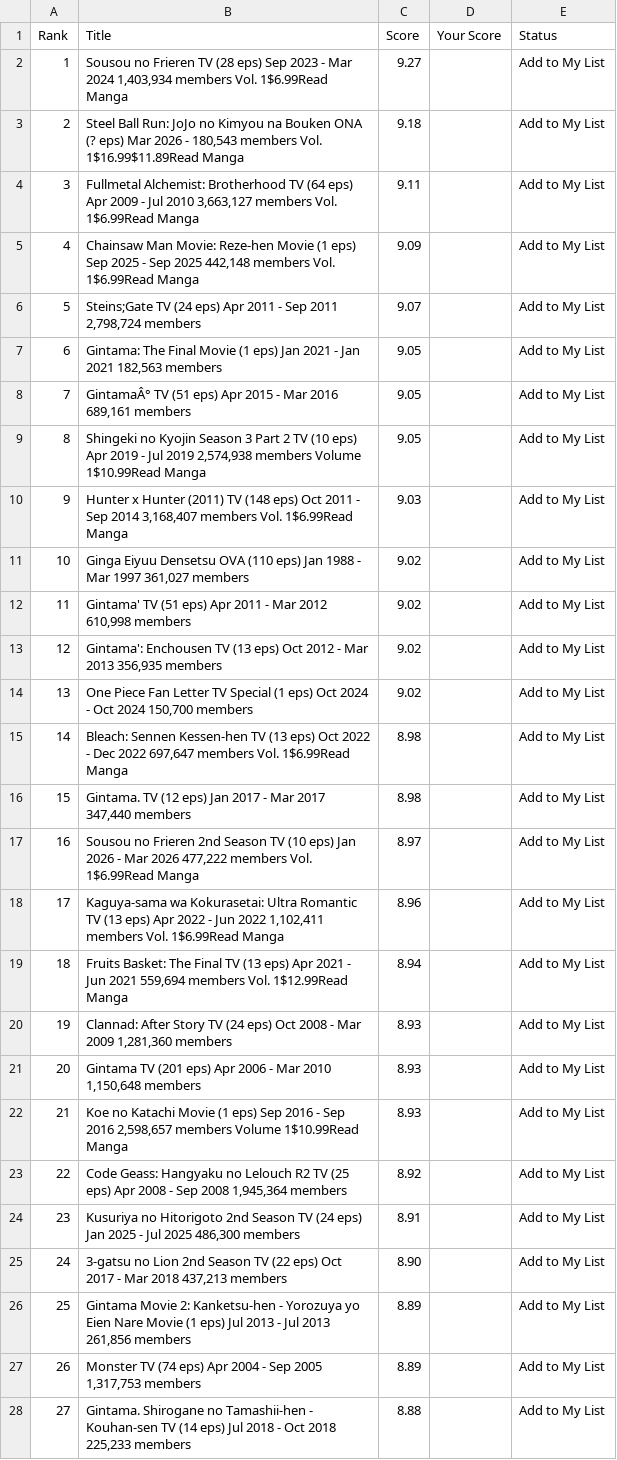
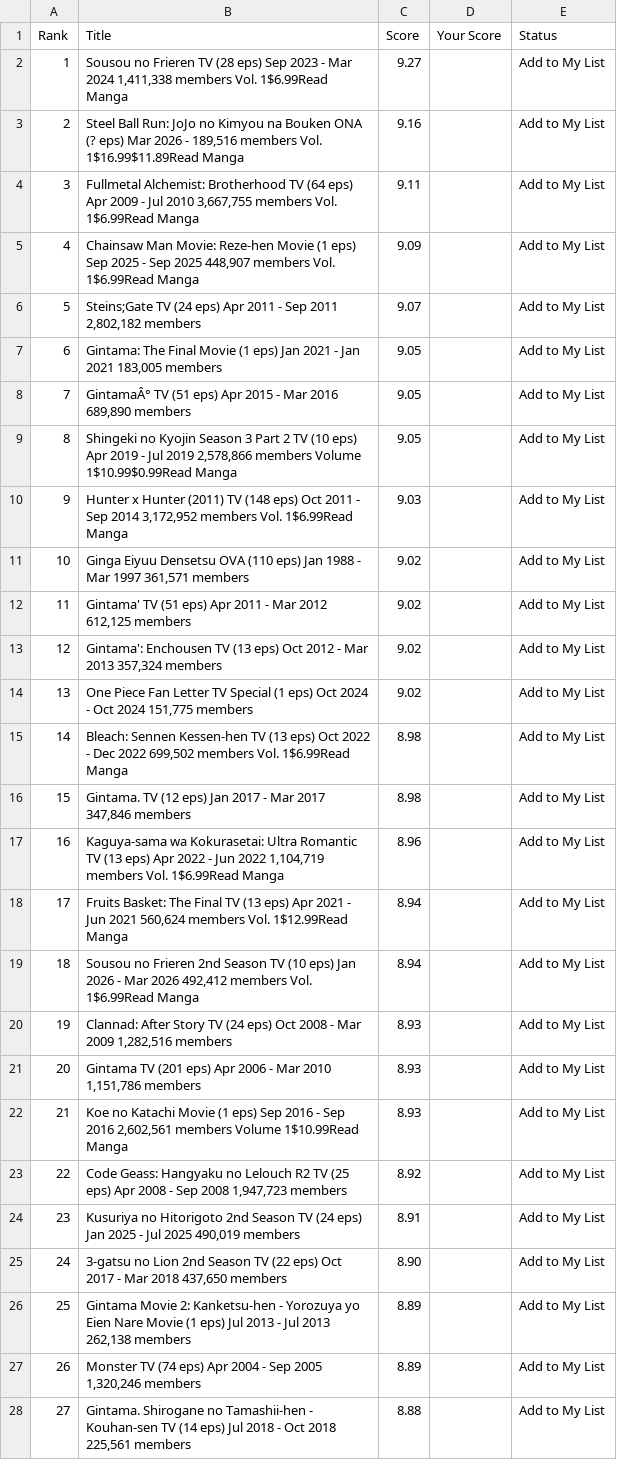
Before and after one commit to suiumkanulanbek/Top-Anime-Ratings, a CSV file: my_anime_rankings_project.csv, drawn as a sheet; only a part is shown; the diff covers the shown part only; the diff names each change by its address in the sheet, - before the commit and + after, or states it on an @@ line.

```diff
--- a/my_anime_rankings_project.csv
+++ b/my_anime_rankings_project.csv
-B2 (Title): …Mar 2024 1,403,934 members Vol.…
+B2 (Title): …Mar 2024 1,411,338 members Vol.…
-B3 (Title): …2026 - 180,543 members Vol.…
+B3 (Title): …2026 - 189,516 members Vol.…
-C3 (Score): 9.18
+C3 (Score): 9.16
-B4 (Title): …Jul 2010 3,663,127 members Vol.…
+B4 (Title): …Jul 2010 3,667,755 members Vol.…
-B5 (Title): …Sep 2025 442,148 members Vol.…
+B5 (Title): …Sep 2025 448,907 members Vol.…
-B6 (Title): …Sep 2011 2,798,724 members
+B6 (Title): …Sep 2011 2,802,182 members
-B7 (Title): …Jan 2021 182,563 members
+B7 (Title): …Jan 2021 183,005 members
-B8 (Title): …Mar 2016 689,161 members
+B8 (Title): …Mar 2016 689,890 members
-B9 (Title): …Jul 2019 2,574,938 members Volume 1$10.99Read Manga
+B9 (Title): …Jul 2019 2,578,866 members Volume 1$10.99$0.99Read Manga
-B10 (Title): …Sep 2014 3,168,407 members Vol.…
+B10 (Title): …Sep 2014 3,172,952 members Vol.…
-B11 (Title): …Mar 1997 361,027 members
+B11 (Title): …Mar 1997 361,571 members
-B12 (Title): …Mar 2012 610,998 members
+B12 (Title): …Mar 2012 612,125 members
-B13 (Title): …Mar 2013 356,935 members
+B13 (Title): …Mar 2013 357,324 members
-B14 (Title): …Oct 2024 150,700 members
+B14 (Title): …Oct 2024 151,775 members
-B15 (Title): …Dec 2022 697,647 members Vol.…
+B15 (Title): …Dec 2022 699,502 members Vol.…
-B16 (Title): …Mar 2017 347,440 members
+B16 (Title): …Mar 2017 347,846 members
-B17 (Title): Sousou no Frieren 2nd Season TV (10 eps) Jan 2026 - Mar 2026 477,222 members Vol.…
+B17 (Title): Kaguya-sama wa Kokurasetai: Ultra Romantic TV (13 eps) Apr 2022 - Jun 2022 1,104,719 members Vol.…
-C17 (Score): 8.97
+C17 (Score): 8.96
-B18 (Title): Kaguya-sama wa Kokurasetai: Ultra Romantic TV (13 eps) Apr 2022 - Jun 2022 1,102,411 members Vol. 1$6.99Read Manga
+B18 (Title): Fruits Basket: The Final TV (13 eps) Apr 2021 - Jun 2021 560,624 members Vol. 1$12.99Read Manga
-C18 (Score): 8.96
+C18 (Score): 8.94
-B19 (Title): Fruits Basket: The Final TV (13 eps) Apr 2021 - Jun 2021 559,694 members Vol. 1$12.99Read Manga
+B19 (Title): Sousou no Frieren 2nd Season TV (10 eps) Jan 2026 - Mar 2026 492,412 members Vol. 1$6.99Read Manga
-B20 (Title): …Mar 2009 1,281,360 members
+B20 (Title): …Mar 2009 1,282,516 members
-B21 (Title): …Mar 2010 1,150,648 members
+B21 (Title): …Mar 2010 1,151,786 members
-B22 (Title): …Sep 2016 2,598,657 members Volume…
+B22 (Title): …Sep 2016 2,602,561 members Volume…
-B23 (Title): …Sep 2008 1,945,364 members
+B23 (Title): …Sep 2008 1,947,723 members
-B24 (Title): …Jul 2025 486,300 members
+B24 (Title): …Jul 2025 490,019 members
-B25 (Title): …Mar 2018 437,213 members
+B25 (Title): …Mar 2018 437,650 members
-B26 (Title): …Jul 2013 261,856 members
+B26 (Title): …Jul 2013 262,138 members
-B27 (Title): …Sep 2005 1,317,753 members
+B27 (Title): …Sep 2005 1,320,246 members
-B28 (Title): …Oct 2018 225,233 members
+B28 (Title): …Oct 2018 225,561 members
```
Also changed, not shown: 27 edited cells elsewhere in this file.
